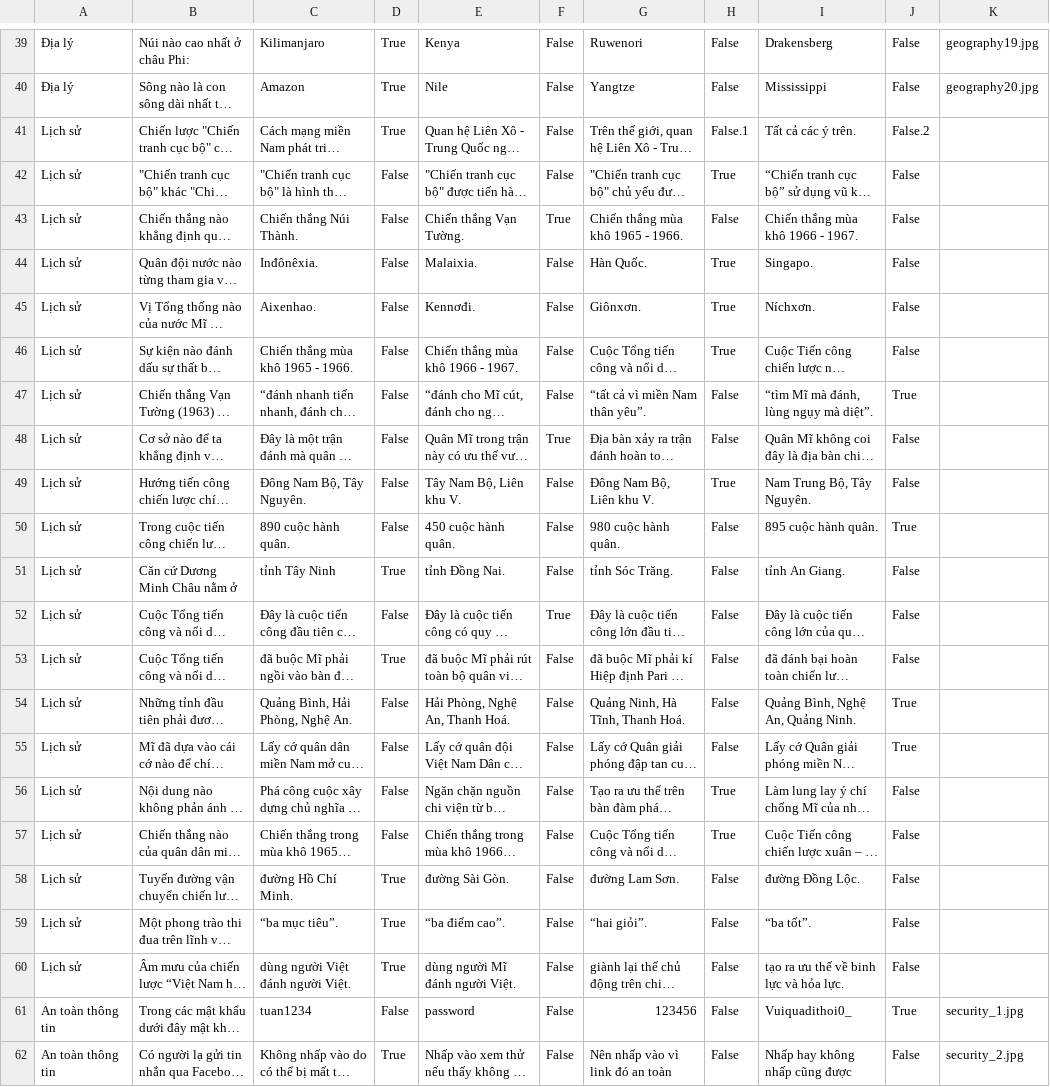
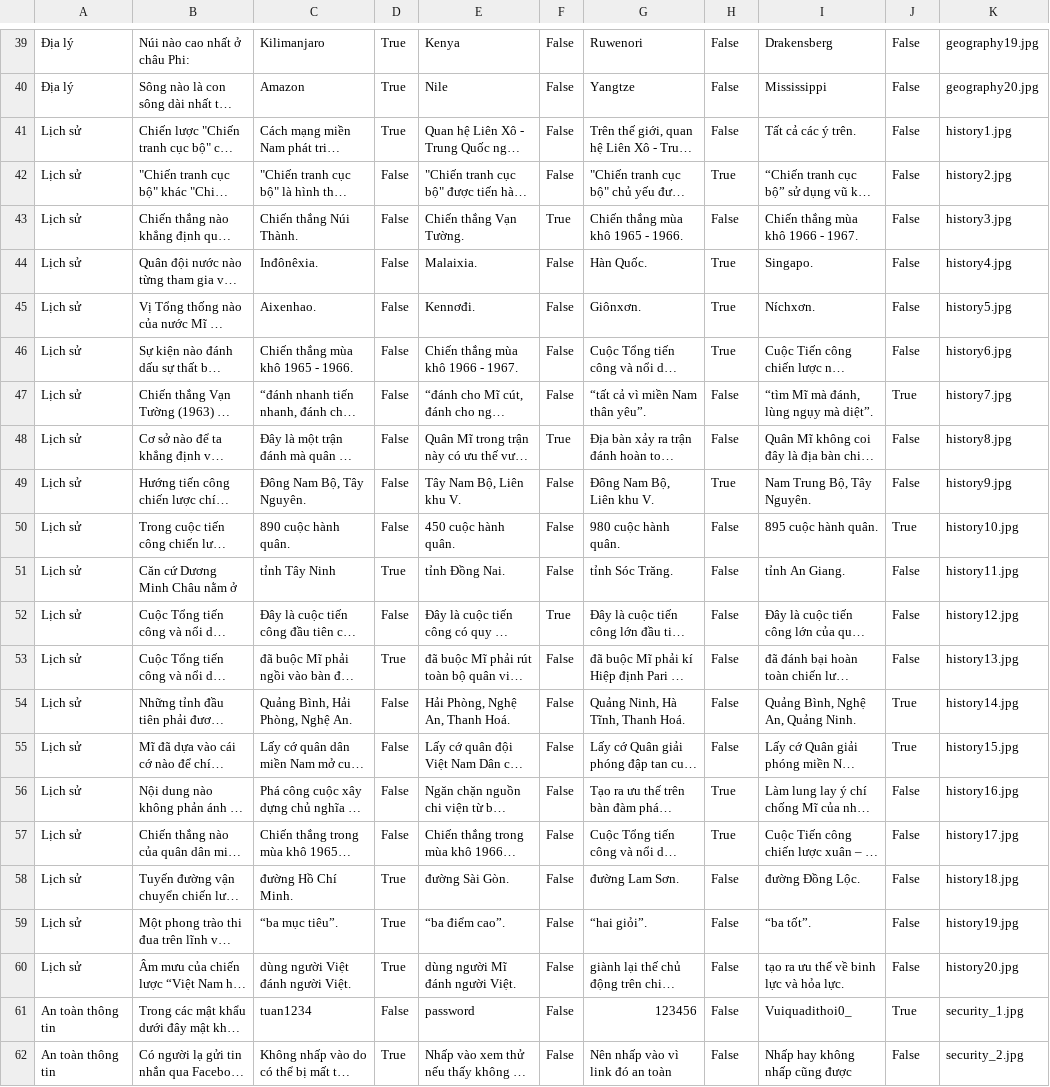
Before and after one commit to tyhuynh03/17_Quizlet-liked, a CSV file: installation/scripts/data.csv, drawn as a sheet; only a part is shown, gaps mark what is left out; long unchanged cells end in …; the diff names each change by its address in the sheet, - before the commit and + after, or states it on an @@ line.

Commit message:
thêm ảnh vào topic lịch sử

```diff
--- a/installation/scripts/data.csv
+++ b/installation/scripts/data.csv
-H41: False.1
+H41: False
-J41: False.2
+J41: False
-K41: (empty)
+K41: history1.jpg
-K42: (empty)
+K42: history2.jpg
-K43: (empty)
+K43: history3.jpg
-K44: (empty)
+K44: history4.jpg
-K45: (empty)
+K45: history5.jpg
-K46: (empty)
+K46: history6.jpg
-K47: (empty)
+K47: history7.jpg
-K48: (empty)
+K48: history8.jpg
-K49: (empty)
+K49: history9.jpg
-K50: (empty)
+K50: history10.jpg
-K51: (empty)
+K51: history11.jpg
-K52: (empty)
+K52: history12.jpg
-K53: (empty)
+K53: history13.jpg
-K54: (empty)
+K54: history14.jpg
-K55: (empty)
+K55: history15.jpg
-K56: (empty)
+K56: history16.jpg
-K57: (empty)
+K57: history17.jpg
-K58: (empty)
+K58: history18.jpg
-K59: (empty)
+K59: history19.jpg
-K60: (empty)
+K60: history20.jpg
```
